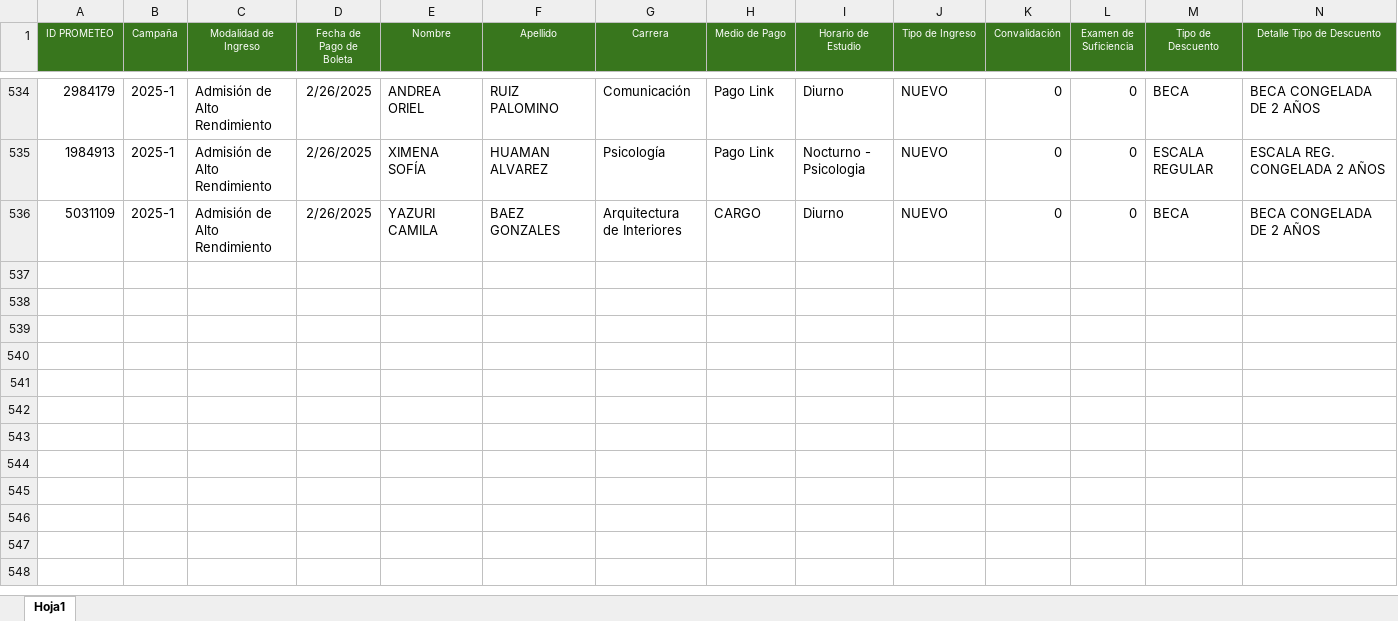
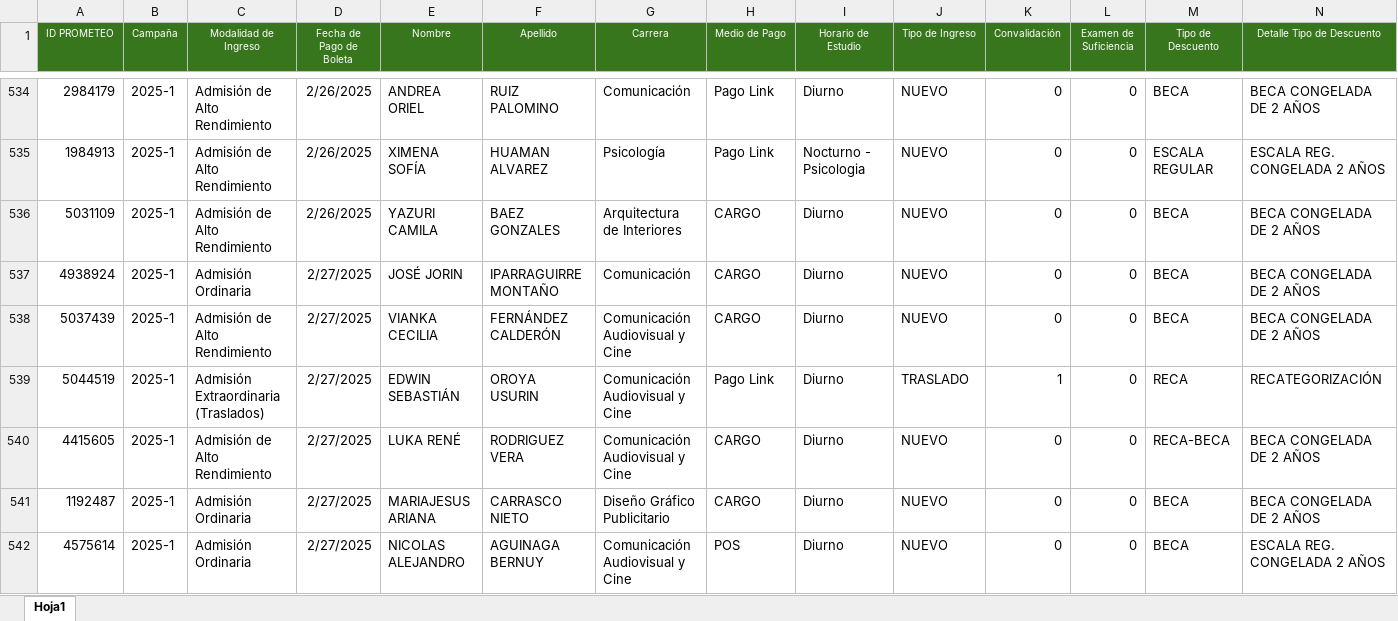
Before and after one commit to Milene29/DASHBOARD_UCAL_25.1, an Excel workbook: Master_Pagos.xlsx, sheet Hoja1, drawn as a sheet; only a part is shown, gaps mark what is left out; values as stored, in another font and other column widths than the file's, no borders; rows hold the shown columns only; the diff names each change by its address in the sheet, - before the commit and + after, or states it on an @@ line.

```diff
--- a/Master_Pagos.xlsx (sheet Hoja1)
+++ b/Master_Pagos.xlsx (sheet Hoja1)
+row 537: 4938924 | 2025-1 | Admisión Ordinaria | 2/27/2025 | JOSÉ JORIN | IPARRAGUIRRE MONTAÑO | Comunicación | CARGO | Diurno | NUEVO | 0 | 0 | BECA | BECA CONGELADA DE 2 AÑOS
+row 538: 5037439 | 2025-1 | Admisión de Alto Rendimiento | 2/27/2025 | VIANKA CECILIA | FERNÁNDEZ CALDERÓN | Comunicación Audiovisual y Cine | CARGO | Diurno | NUEVO | 0 | 0 | BECA | BECA CONGELADA DE 2 AÑOS
+row 539: 5044519 | 2025-1 | Admisión Extraordinaria (Traslados) | 2/27/2025 | EDWIN SEBASTIÁN | OROYA USURIN | Comunicación Audiovisual y Cine | Pago Link | Diurno | TRASLADO | 1 | 0 | RECA | RECATEGORIZACIÓN
+row 540: 4415605 | 2025-1 | Admisión de Alto Rendimiento | 2/27/2025 | LUKA RENÉ | RODRIGUEZ VERA | Comunicación Audiovisual y Cine | CARGO | Diurno | NUEVO | 0 | 0 | RECA-BECA | BECA CONGELADA DE 2 AÑOS
+row 541: 1192487 | 2025-1 | Admisión Ordinaria | 2/27/2025 | MARIAJESUS ARIANA | CARRASCO NIETO | Diseño Gráfico Publicitario | CARGO | Diurno | NUEVO | 0 | 0 | BECA | BECA CONGELADA DE 2 AÑOS
+row 542: 4575614 | 2025-1 | Admisión Ordinaria | 2/27/2025 | NICOLAS ALEJANDRO | AGUINAGA BERNUY | Comunicación Audiovisual y Cine | POS | Diurno | NUEVO | 0 | 0 | BECA | ESCALA REG. CONGELADA 2 AÑOS
```
Also changed, not shown: 2 other files.
